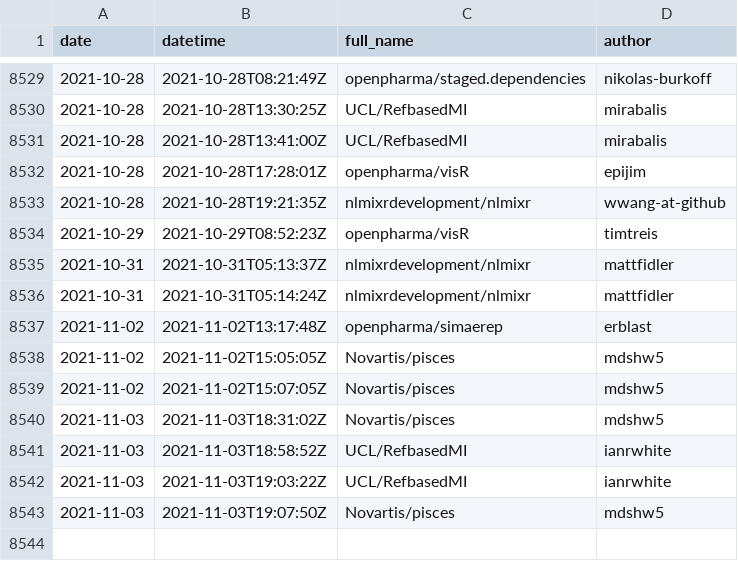
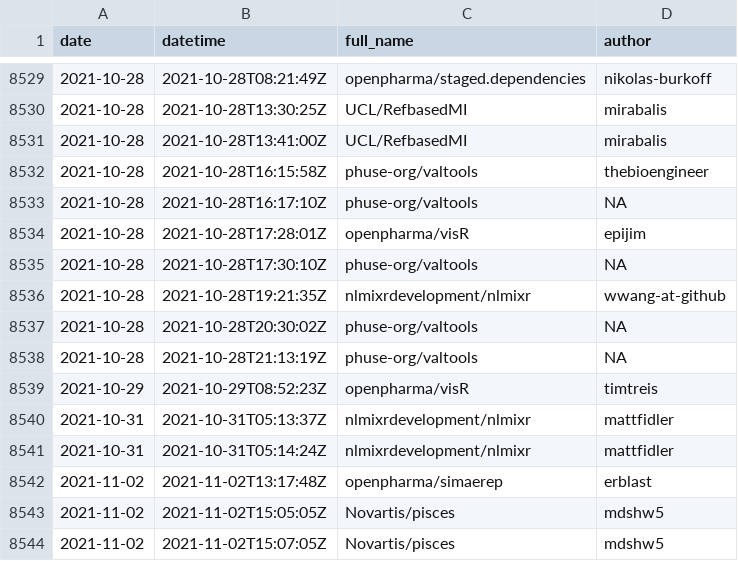
Before and after one commit to openpharma/openpharma_log, a CSV file: all-commits/data.csv, drawn as a sheet; only a part is shown, gaps mark what is left out; the shorter side is filled out with more unchanged rows; the diff covers the shown part only; the diff names each change by its address in the sheet, - before the commit and + after, or states it on an @@ line.

```diff
--- a/all-commits/data.csv
+++ b/all-commits/data.csv
+row 8532: 2021-10-28 | 2021-10-28T16:15:58Z | phuse-org/valtools | thebioengineer
+row 8533: 2021-10-28 | 2021-10-28T16:17:10Z | phuse-org/valtools | NA
+row 8535: 2021-10-28 | 2021-10-28T17:30:10Z | phuse-org/valtools | NA
+row 8537: 2021-10-28 | 2021-10-28T20:30:02Z | phuse-org/valtools | NA
+row 8538: 2021-10-28 | 2021-10-28T21:13:19Z | phuse-org/valtools | NA
```
Also changed, not shown: 15 added rows elsewhere in this file, 3 other files.
